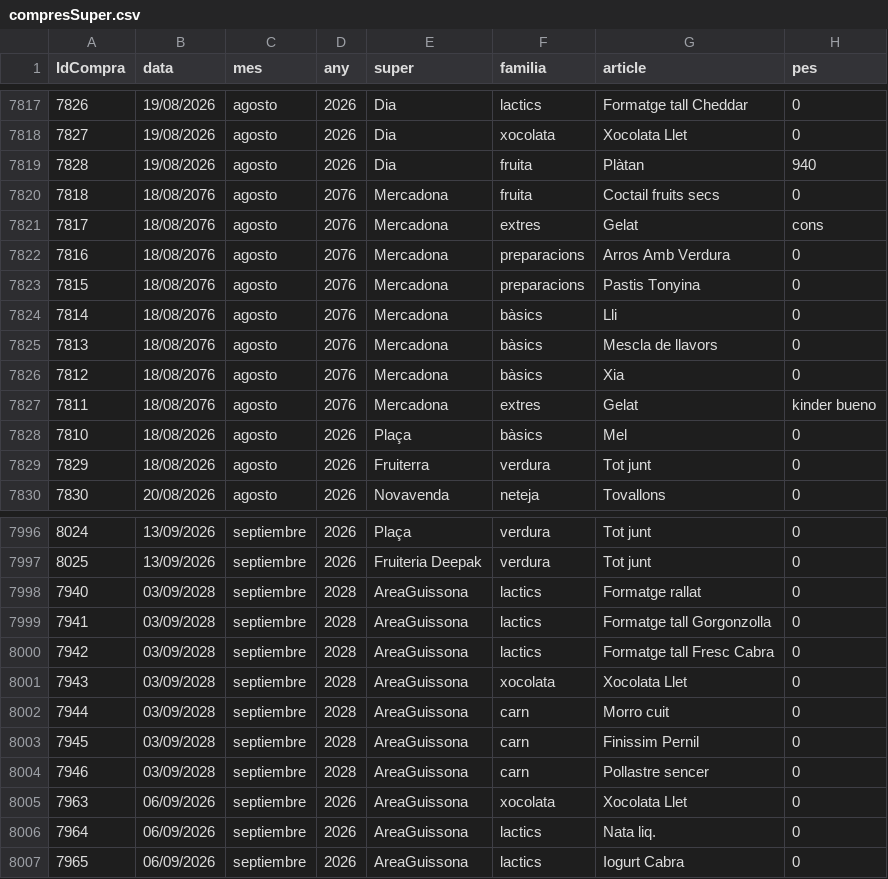
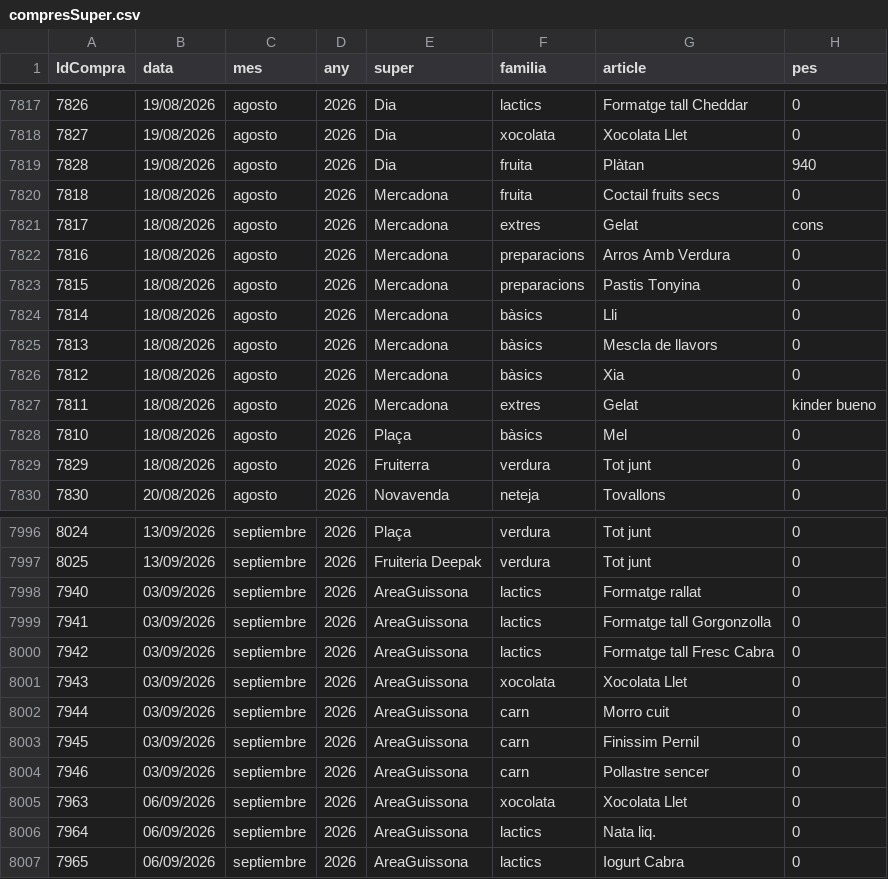
Before and after one commit to enricxic/dashboard-despeses, a CSV file: csv/compresSuper.csv, drawn as a sheet; only a part is shown, gaps mark what is left out; the diff names each change by its address in the sheet, - before the commit and + after, or states it on an @@ line.

Commit message:
feat(compres): bloqueig de dates futures i dialeg de confirmacio per a tiquets de fa mes d'1 setmana

```diff
--- a/csv/compresSuper.csv
+++ b/csv/compresSuper.csv
-B7820:B7827 (data): 18/08/2076
+B7820:B7827 (data): 18/08/2026
-D7820:D7827 (any): 2076
+D7820:D7827 (any): 2026
-B7998:B8004 (data): 03/09/2028
+B7998:B8004 (data): 03/09/2026
-D7998:D8004 (any): 2028
+D7998:D8004 (any): 2026
```
Also changed, not shown: 2 other files.
